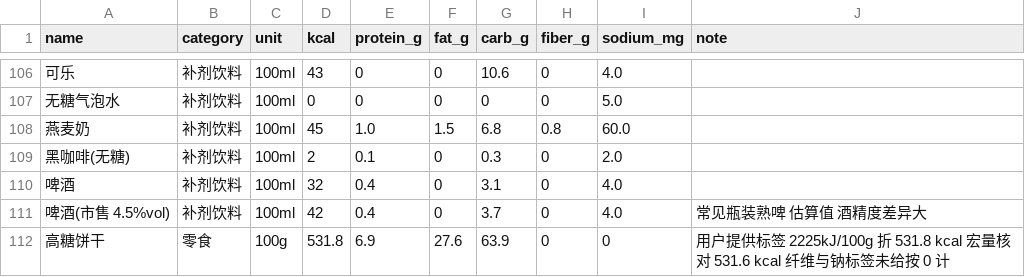
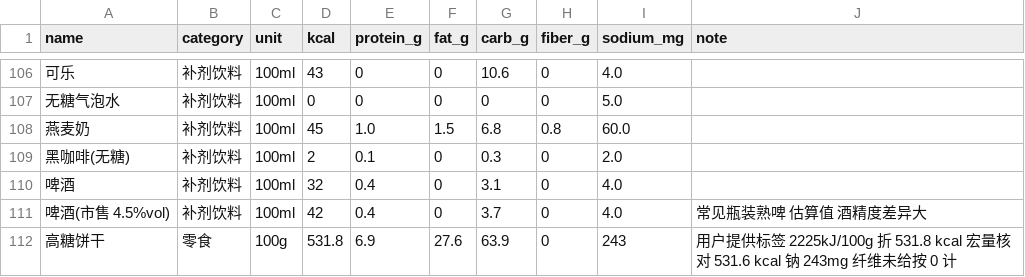
Before and after one commit to NianZheChao/foodAndWorkout, a CSV file: data/foods.csv, drawn as a sheet; only a part is shown, gaps mark what is left out.

```diff
--- a/data/foods.csv
+++ b/data/foods.csv
@@ -111,2 +111,2 @@
 啤酒(市售 4.5%vol),补剂饮料,100ml,42,0.4,0,3.7,0,4.0,常见瓶装熟啤 估算值 酒精度差异大
-高糖饼干,零食,100g,531.8,6.9,27.6,63.9,0,0,用户提供标签 2225kJ/100g 折 531.8 kcal 宏量核对 531.6 kcal 纤维与钠标签未给按 0 计
+高糖饼干,零食,100g,531.8,6.9,27.6,63.9,0,243,用户提供标签 2225kJ/100g 折 531.8 kcal 宏量核对 531.6 kcal 钠 243mg 纤维未给按 0 计
```
Also changed, not shown: 1 other file.
